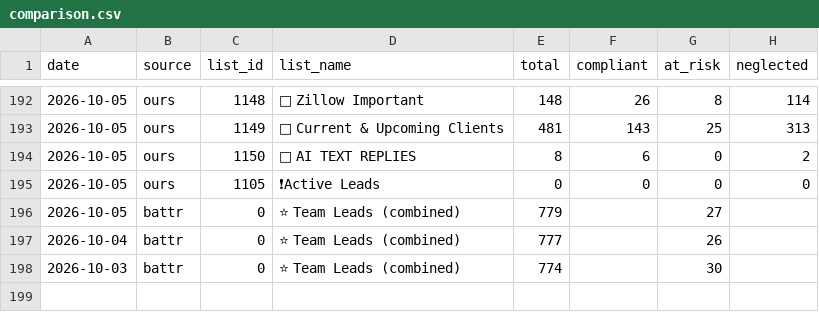
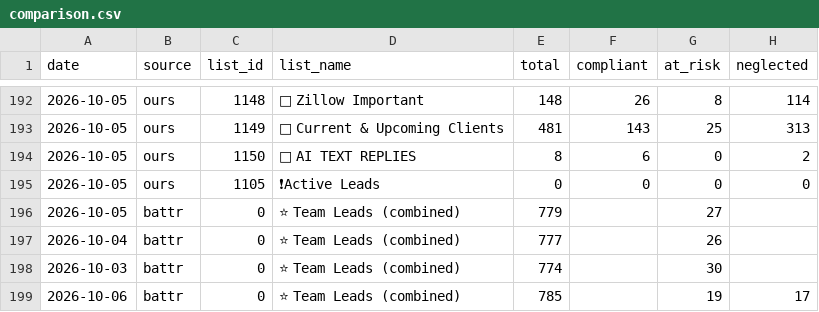
Before and after one commit to rolandteam-dev/claude-code-projects, a CSV file: battr-logs/comparison.csv, drawn as a sheet; only a part is shown, gaps mark what is left out; the diff names each change by its address in the sheet, - before the commit and + after, or states it on an @@ line.

```diff
--- a/battr-logs/comparison.csv
+++ b/battr-logs/comparison.csv
+row 199: 2026-10-06 | battr | 0 | ⭐ Team Leads (combined) | 785 |  | 19 | 17
```
